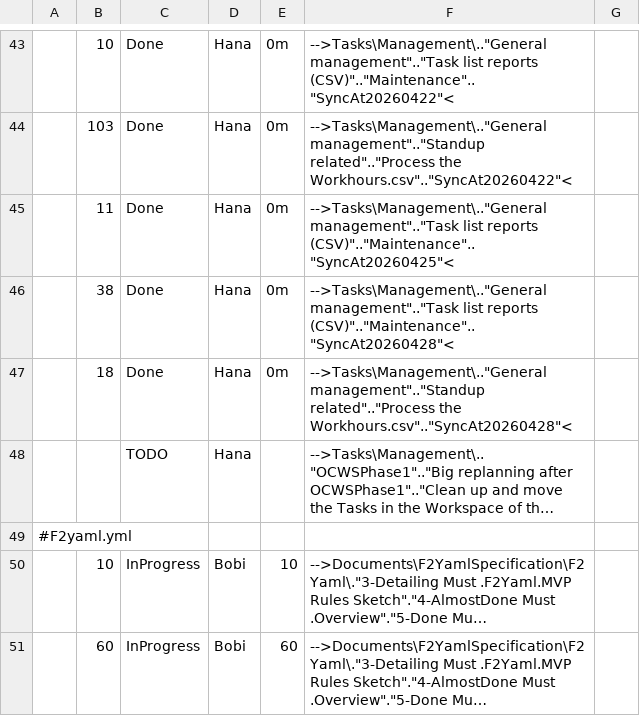
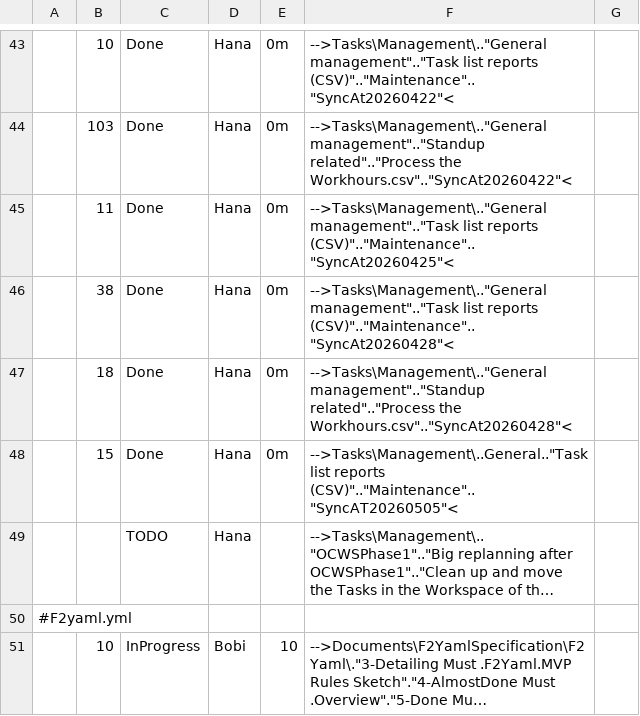
Before and after one commit to TheForty2Project/Management.Public, a CSV file: Reports/CurrentTasks.csv, drawn as a sheet; only a part is shown, gaps mark what is left out; the shorter side is filled out with more unchanged rows; long unchanged cells end in …; the diff names each change by its address in the sheet, - before the commit and + after, or states it on an @@ line.

Commit message:
SR and some workspace task updates

```diff
--- a/Reports/CurrentTasks.csv
+++ b/Reports/CurrentTasks.csv
+row 48:  | 15 | Done | Hana | 0m | -->Tasks\Management\..General.."Task list reports (CSV)".."Maintenance".."SyncAT20260505"<
```
Also changed, not shown: 4 other files.
